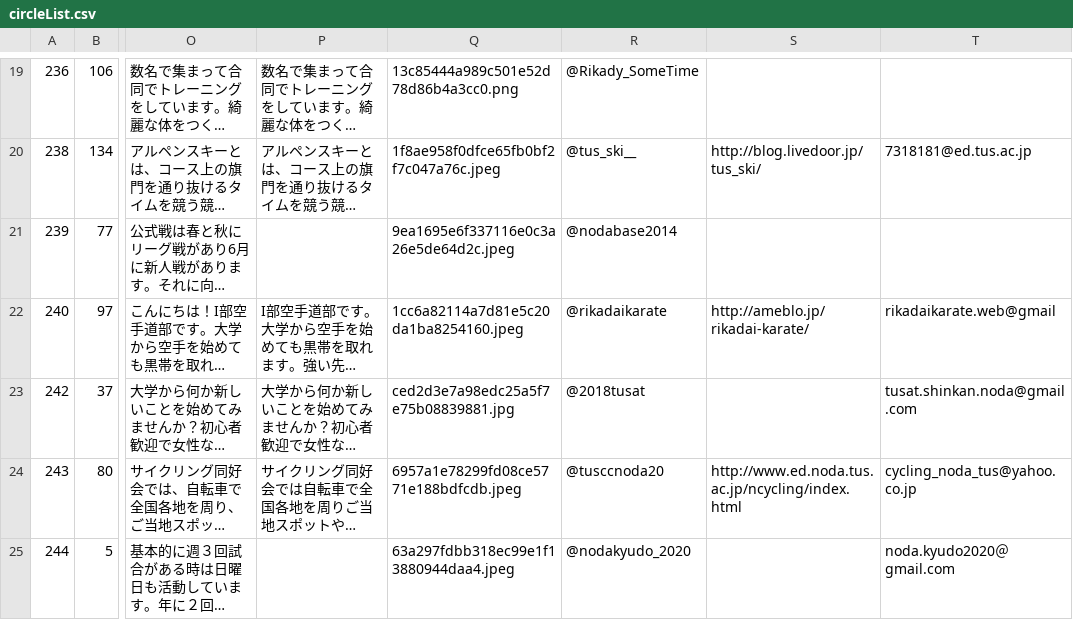
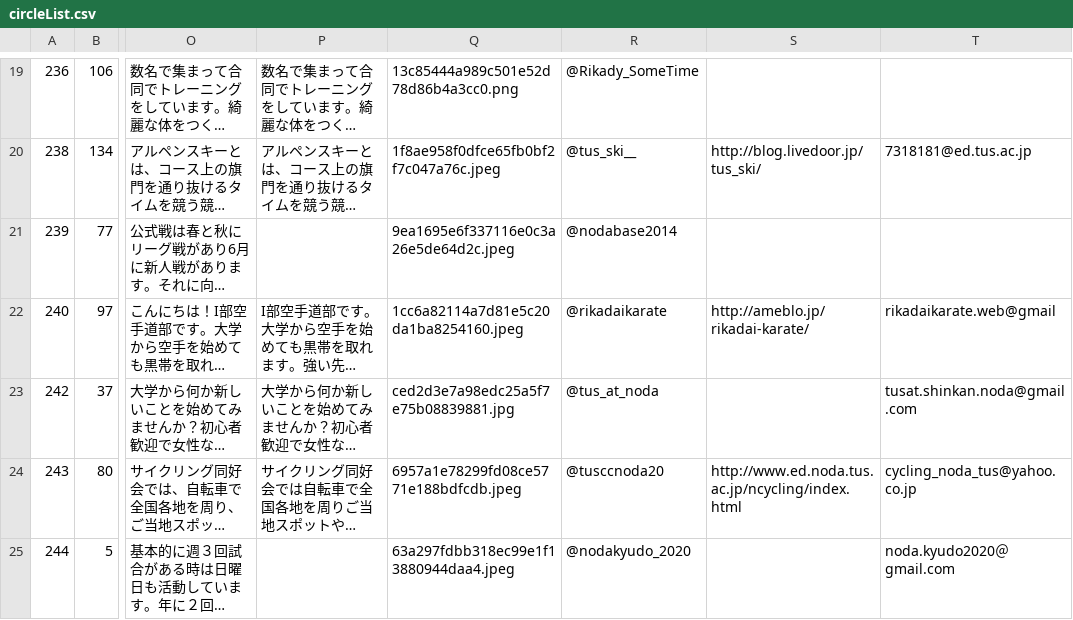
Before and after one commit to toshi-bp/shinkan_2020, a CSV file: circles/circleList.csv, drawn as a sheet; only a part is shown, gaps mark what is left out; long unchanged cells end in …; the diff names each change by its address in the sheet, - before the commit and + after, or states it on an @@ line.

```diff
--- a/circles/circleList.csv
+++ b/circles/circleList.csv
-R23: @2018tusat
+R23: @tus_at_noda
```
Also changed, not shown: 2 other files.
